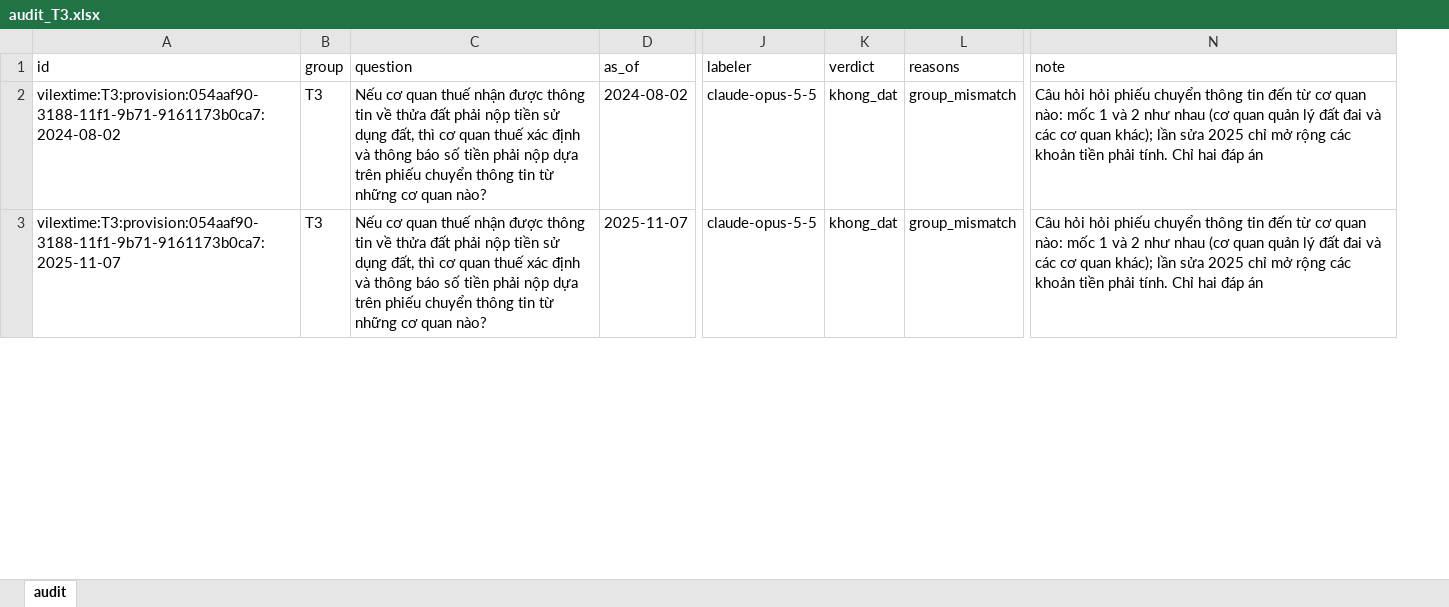
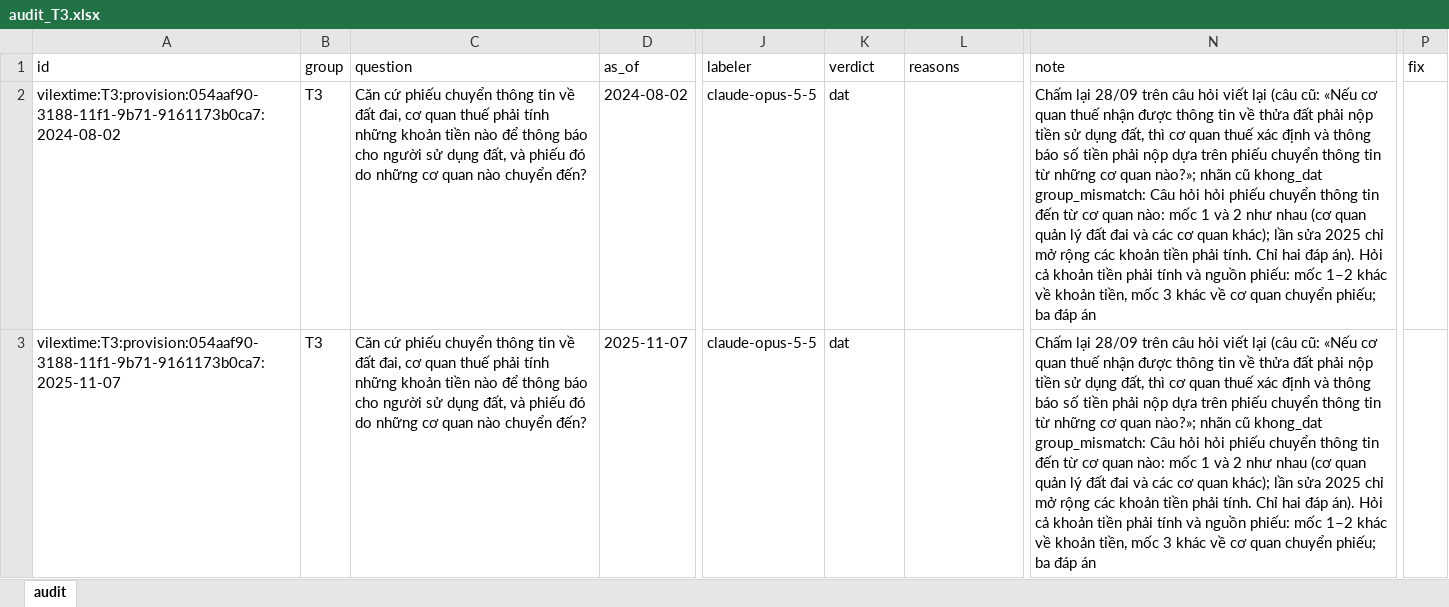
Before and after one commit to cmtri2005/graphrag-legal-thesis, an Excel workbook: data/review/audit_T3.xlsx, sheet audit, drawn as a sheet; only a part is shown, gaps mark what is left out; values as stored, in another font and other column widths than the file's, no borders; the diff covers the shown part only; the diff names each change by its address in the sheet, - before the commit and + after, or states it on an @@ line.

```diff
--- a/data/review/audit_T3.xlsx (sheet audit)
+++ b/data/review/audit_T3.xlsx (sheet audit)
+column P (fix), empty
-C2:C3 (question): Nếu cơ quan thuế nhận được thông tin về thửa đất phải nộp tiền sử dụng đất, thì cơ quan thuế xác định và thông báo số tiền phải nộp dựa trên phiếu chuyển thông tin từ những cơ quan nào?
+C2:C3 (question): Căn cứ phiếu chuyển thông tin về đất đai, cơ quan thuế phải tính những khoản tiền nào để thông báo cho người sử dụng đất, và phiếu đó do những cơ quan nào chuyển đến?
-K2:K3 (verdict): khong_dat
+K2:K3 (verdict): dat
-L2:L3 (reasons): group_mismatch
+L2:L3 (reasons): (empty)
-N2:N3 (note): Câu hỏi hỏi phiếu chuyển thông tin đến từ cơ quan nào: mốc 1 và 2 như nhau (cơ quan quản lý đất đai và các cơ quan khác); lần sửa 2025 chỉ mở rộng các khoản tiền phải tính. Chỉ hai đáp án
+N2:N3 (note): Chấm lại 28/09 trên câu hỏi viết lại (câu cũ: «Nếu cơ quan thuế nhận được thông tin về thửa đất phải nộp tiền sử dụng đất, thì cơ quan thuế xác định và thông báo số tiền phải nộp dựa trên phiếu chuyển thông tin từ những cơ quan nào?»; nhãn cũ khong_dat group_mismatch: Câu hỏi hỏi phiếu chuyển thông tin đến từ cơ quan nào: mốc 1 và 2 như nhau (cơ quan quản lý đất đai và các cơ quan khác); lần sửa 2025 chỉ mở rộng các khoản tiền phải tính. Chỉ hai đáp án). Hỏi cả khoản tiền phải tính và nguồn phiếu: mốc 1–2 khác về khoản tiền, mốc 3 khác về cơ quan chuyển phiếu; ba đáp án
```
Also changed, not shown: 9 added rows and 82 edited cells elsewhere in this sheet, data/review/audit_T1.xlsx, data/review/audit_T2.xlsx, 9 other files.
